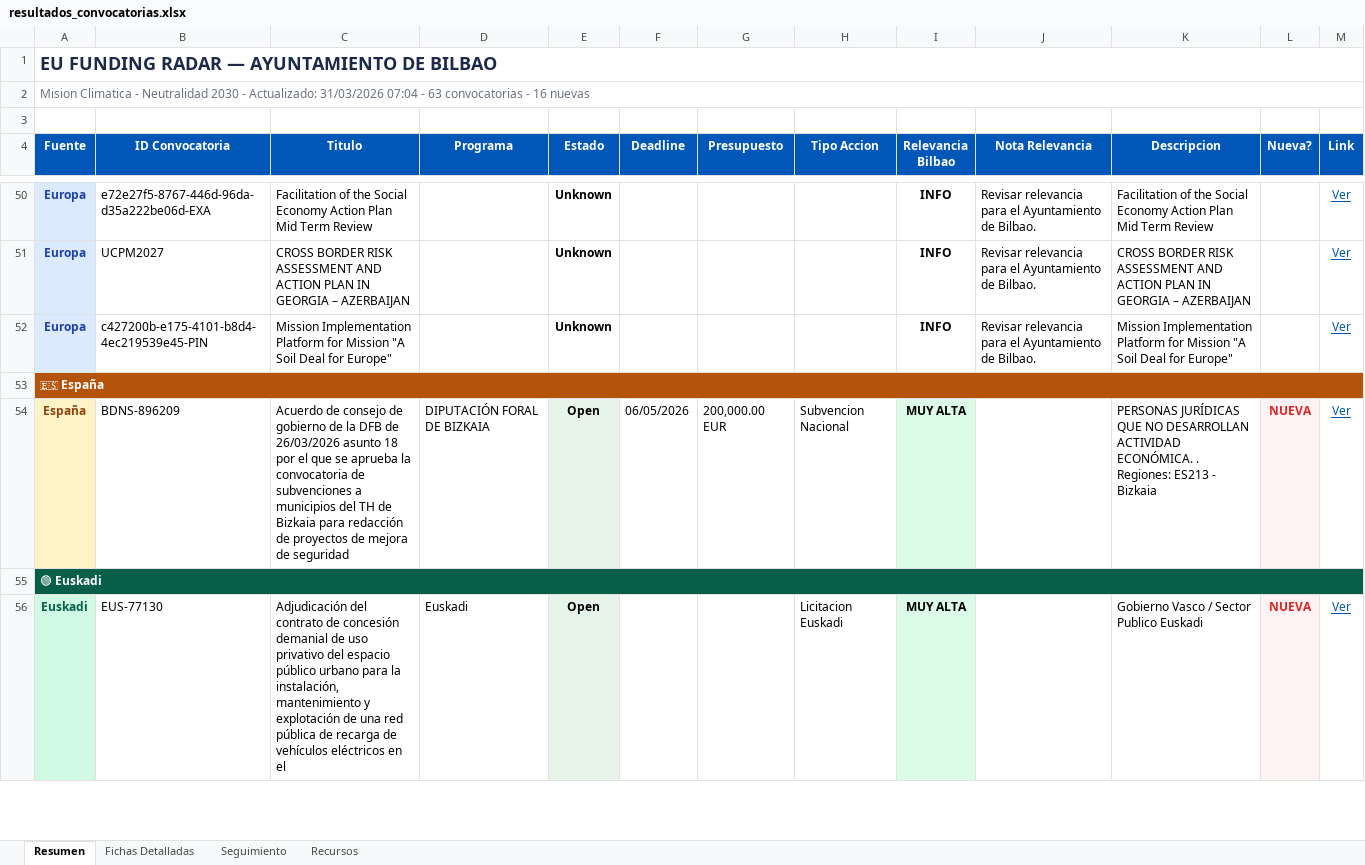
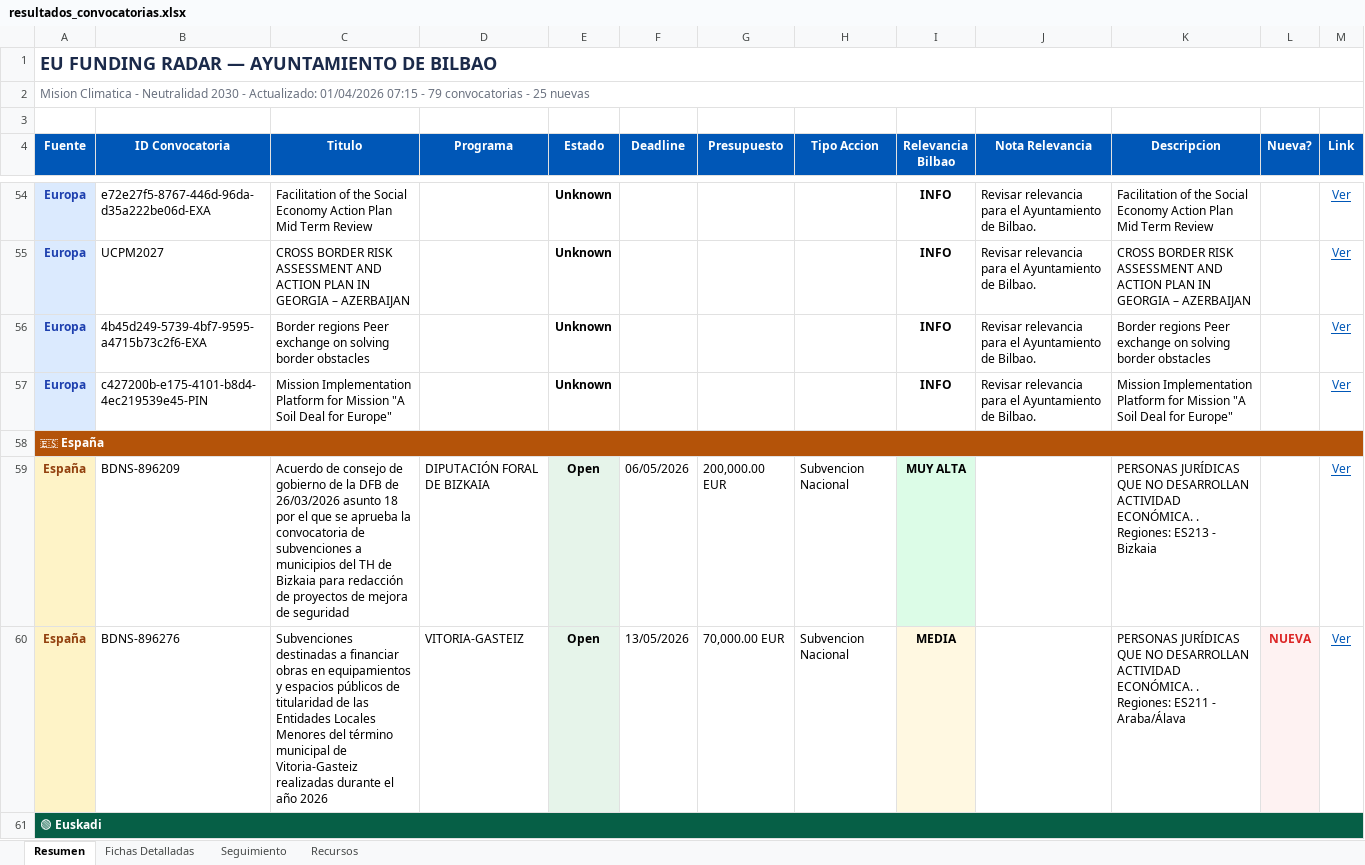
Before and after one commit to haguirre-lab/eu-funding-radar, an Excel workbook: docs/resultados_convocatorias.xlsx, sheet Resumen, drawn as a sheet; only a part is shown, gaps mark what is left out; values as stored, in another font and other column widths than the file's, no borders; removed rows and columns are numbered as before the commit, all else as after; the diff covers the shown part only; the diff names each change by its address in the sheet, - before the commit and + after, or states it on an @@ line.

```diff
--- a/docs/resultados_convocatorias.xlsx (sheet Resumen)
+++ b/docs/resultados_convocatorias.xlsx (sheet Resumen)
-A2 (Fuente): …- Actualizado: 31/03/2026 07:04 - 63 convocatorias - 16 nuevas
+A2 (Fuente): …- Actualizado: 01/04/2026 07:15 - 79 convocatorias - 25 nuevas
+row 56: Europa | 4b45d249-5739-4bf7-9595-a4715b73c2f6-EXA | Border regions Peer exchange on solving border obstacles |  | Unknown |  |  |  | INFO | Revisar relevancia para el Ayuntamiento de Bilbao. | Border regions Peer exchange on solving border obstacles |  | Ver
-L59 (Nueva?): NUEVA
+L59 (Nueva?): (empty)
-L59 fill: #FEF2F2
+L59 fill: none
+row 60: España | BDNS-896276 | Subvenciones destinadas a financiar obras en equipamientos y espacios públicos de titularidad de las Entidades Locales Menores del término municipal de Vitoria-Gasteiz realizadas durante el año 2026 | VITORIA-GASTEIZ | Open | 13/05/2026 | 70,000.00 EUR | Subvencion Nacional | MEDIA |  | PERSONAS JURÍDICAS QUE NO DESARROLLAN ACTIVIDAD ECONÓMICA. . Regiones: ES211 - Araba/Álava | NUEVA | Ver
-row 56: Euskadi | EUS-77130 | Adjudicación del contrato de concesión demanial de uso privativo del espacio público urbano para la instalación, mantenimiento y explotación de una red pública de recarga de vehículos eléctricos en el | Euskadi | Open |  |  | Licitacion Euskadi | MUY ALTA |  | Gobierno Vasco / Sector Publico Euskadi | NUEVA | Ver
```
Also changed, not shown: 16 added rows, 1 removed row, 1 moved row, 17 edited cells and cell formats elsewhere in this sheet, sheet Fichas Detalladas, sheet Seguimiento, 3 other files.
